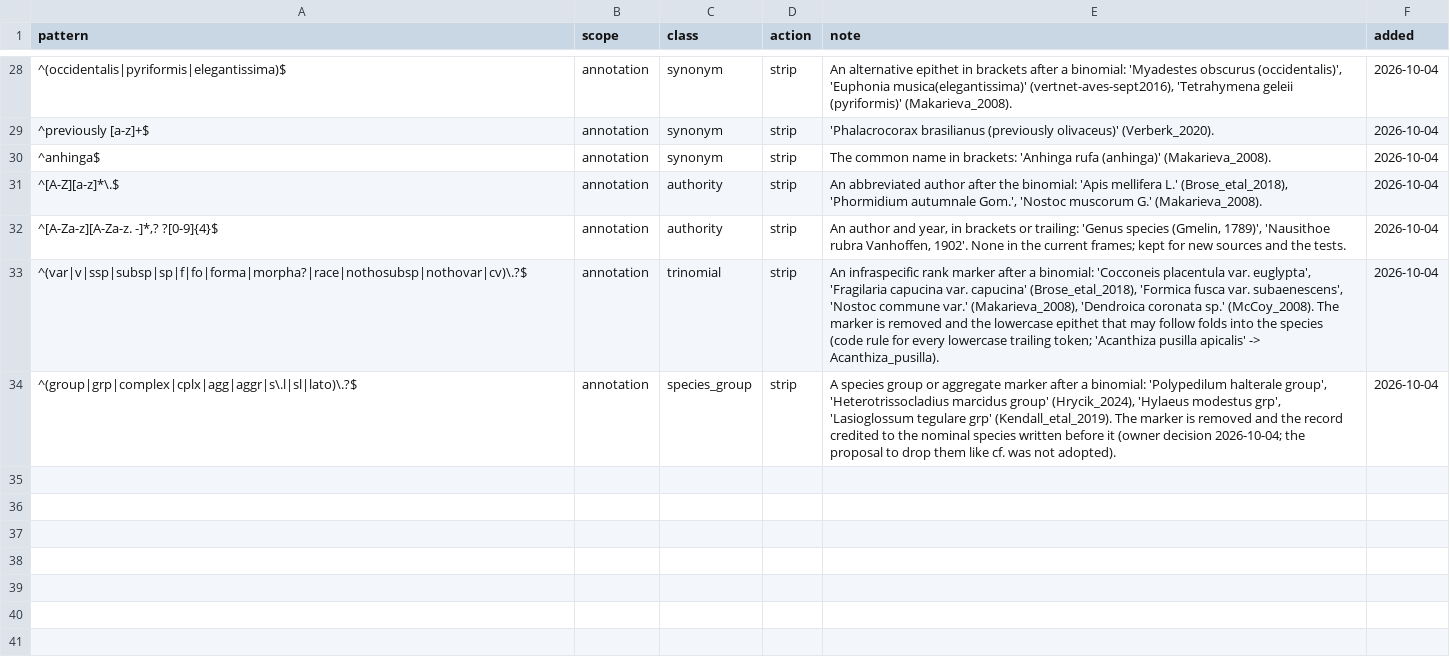
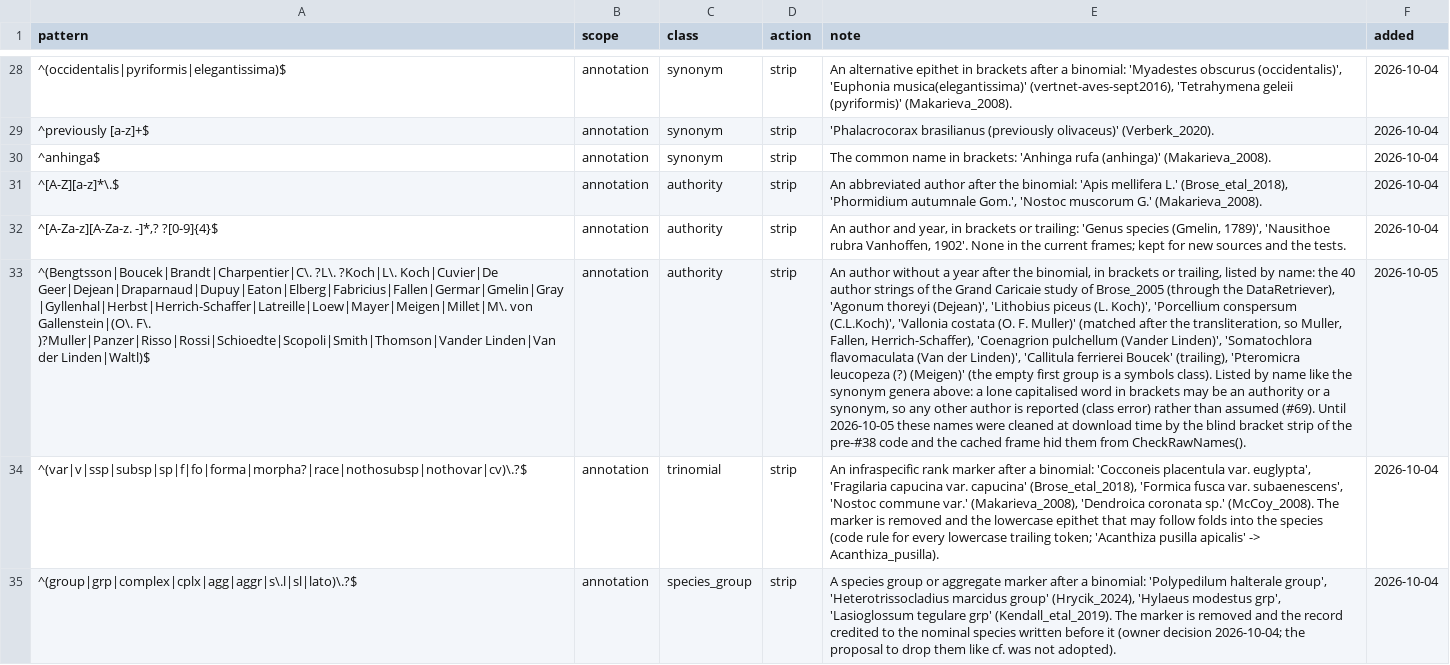
Before and after one commit to TaxonBodyMassML/TaxonBodyMass_DB, a CSV file: audit/raw_name_patterns.csv, drawn as a sheet; only a part is shown, gaps mark what is left out; the diff names each change by its address in the sheet, - before the commit and + after, or states it on an @@ line.

Commit message:
Keep raw records in the DataRetriever frame and regenerate it (#69)
The live frame BodyMass_DataRetrieverAll.Rdata was cleaned at download
time (FixFormatting, FixMisspellings, RemoveNonTaxa, one geometric mean
per cleaned taxon), which froze the raw-name rules of the download date
in the cache and hid the raw names from CheckRawNames(): regenerated with
main's code, 60 Brose_2005 authorities without a year left the parser as
unclassified bracket groups, 157 records of Chartoscirta cincta lost to
the pre-#37 encoding step came back, Edaphus_blAhweissi became
Edaphus_bluhweissi, the morphospecies codes Aspilota 1-7 / Orthostigma 1
stopped being genus-level records (#43) and Conochilus (colonial) /
(solitary) pooled into one genus row.

data_retrieve.r now saves every record as the source wrote it (46,120
rows, md5 8070b598...); section 2b cleans the frame and Pass 1 pools the
records like every parse-script frame. One authority row listing the 40
Brose author strings by name is added to audit/raw_name_patterns.csv
(an unlisted author is still reported as class error), with tests.

Regenerated frame and full run vs main f9f16ac: TaxonBodyMass.csv 38,955
species in both, 0 gained or lost, 4 values changed (Chartoscirta cincta,
Edaphus lederi gain the Brose_2005 value; Malurus lamberti and M.
splendens by 0.1%), 340 n now count records; TaxonBodyMass_GenusLevel.csv
10,902 -> 10,900 (Aspilota, Orthostigma out; Chartoscirta, Conochilus,
Edaphus changed). Brose_2005 ref_keys reach the frame (16,905 records,
12 keys): the provenance rows turn from unknown (289) to their statuses
(approved 196, certain 17, nodoi_approved 13, rejected 69), 94.0% of the
record links resolved; --init --verify re-run, n_records now counts
records. imputed_rows_live.csv carries the new frame md5; DataRetriever
README (Regeneration section), audit/README.md and provenance_rounds.md
updated.

```diff
--- a/audit/raw_name_patterns.csv
+++ b/audit/raw_name_patterns.csv
+row 33: ^(Bengtsson|Boucek|Brandt|Charpentier|C\. ?L\. ?Koch|L\. Koch|Cuvier|De Geer|Dejean|Draparnaud|Dupuy|Eaton|Elberg|Fabricius|Fallen|Germar|Gmelin|Gray|Gyllenhal|Herbst|Herrich-Schaffer|Latreille|Loew|Mayer|Meigen|Millet|M\. von Gallenstein|(O\. F\. )?Muller|Panzer|Risso|Rossi|Schioedte|Scopoli|Smith|Thomson|Vander Linden|Van der Linden|Waltl)$ | annotation | authority | strip | An author without a year after the binomial, in brackets or trailing, listed by name: the 40 author strings of the Grand Caricaie study of Brose_2005 (through the DataRetriever), 'Agonum thoreyi (Dejean)', 'Lithobius piceus (L. Koch)', 'Porcellium conspersum (C.L.Koch)', 'Vallonia costata (O. F. Muller)' (matched after the transliteration, so Muller, Fallen, Herrich-Schaffer), 'Coenagrion pulchellum (Vander Linden)', 'Somatochlora flavomaculata (Van der Linden)', 'Callitula ferrierei Boucek' (trailing), 'Pteromicra leucopeza (?) (Meigen)' (the empty first group is a symbols class). Listed by name like the synonym genera above: a lone capitalised word in brackets may be an authority or a synonym, so any other author is reported (class error) rather than assumed (#69). Until 2026-10-05 these names were cleaned at download time by the blind bracket strip of the pre-#38 code and the cached frame hid them from CheckRawNames(). | 2026-10-05
```
Also changed, not shown: TaxonBodyMass_GenusLevel.csv, audit/imputed_rows_live.csv, 16 other files.
